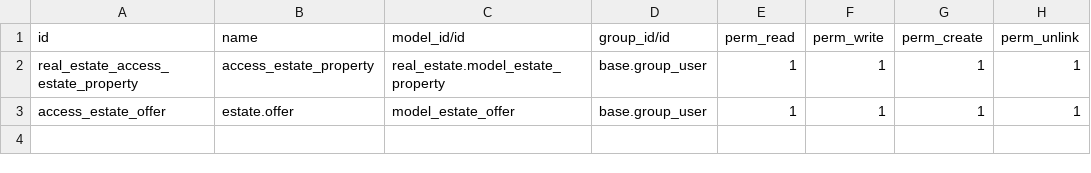
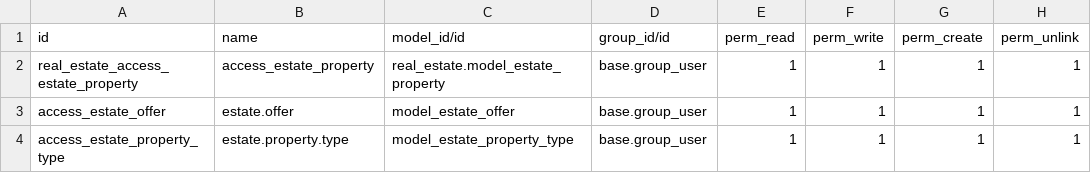
Before and after one commit to countsrl/curso_odoo, a CSV file: odoo/addons/real_estate/security/ir.model.access.csv, drawn as a sheet; the diff names each change by its address in the sheet, - before the commit and + after, or states it on an @@ line.

Commit message:
creacion de estate_property_type

```diff
--- a/odoo/addons/real_estate/security/ir.model.access.csv
+++ b/odoo/addons/real_estate/security/ir.model.access.csv
+row 4: access_estate_property_type | estate.property.type | model_estate_property_type | base.group_user | 1 | 1 | 1 | 1
```
Also changed, not shown: 5 other files.
